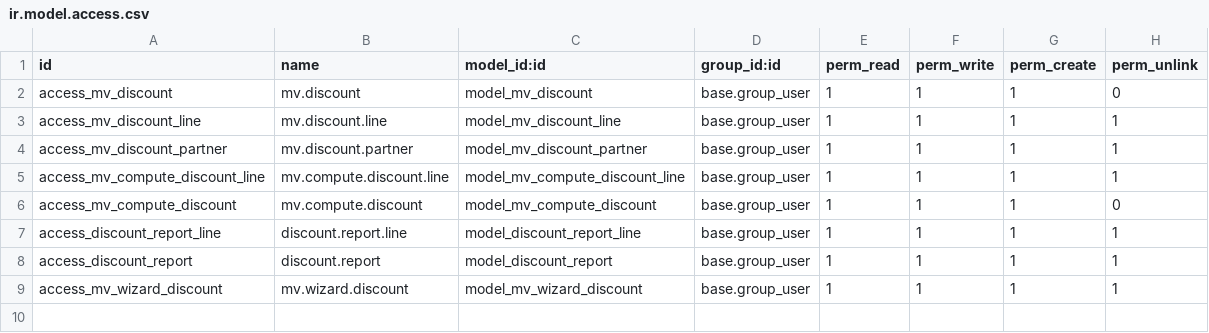
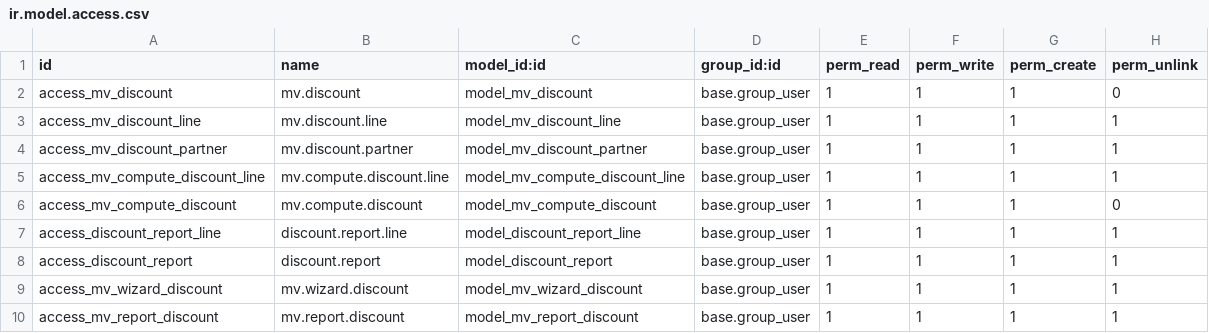
Before and after one commit to qdai123/moveopluscustom, a CSV file: mv_sale/security/ir.model.access.csv, drawn as a sheet.

```diff
--- a/mv_sale/security/ir.model.access.csv
+++ b/mv_sale/security/ir.model.access.csv
@@ -9 +9,2 @@ access_discount_report,discount.report,model_discount_report,base.group_user,1,1
 access_mv_wizard_discount,mv.wizard.discount,model_mv_wizard_discount,base.group_user,1,1,1,1
+access_mv_report_discount,mv.report.discount,model_mv_report_discount,base.group_user,1,1,1,1
```
Also changed, not shown: 8 other files.
